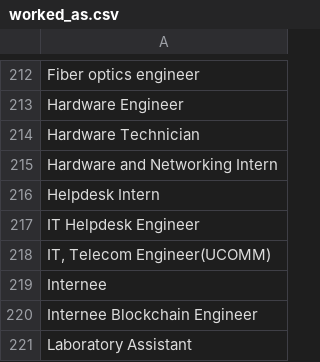
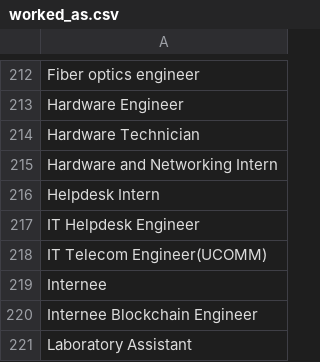
Before and after one commit to dtim-upc/THOR, a CSV file: Dataset/Résumé/Structured_Data/worked_as.csv, drawn as a sheet; only a part is shown, gaps mark what is left out.

```diff
--- a/Dataset/Résumé/Structured_Data/worked_as.csv
+++ b/Dataset/Résumé/Structured_Data/worked_as.csv
@@ -217,3 +217,3 @@ Helpdesk Intern
 IT Helpdesk Engineer
-"IT, Telecom Engineer(UCOMM)"
+IT Telecom Engineer(UCOMM)
 Internee
```
Also changed, not shown: Dataset/Résumé/Structured_Data/awards.csv, Dataset/Résumé/Structured_Data/certification.csv, 5 other files.
